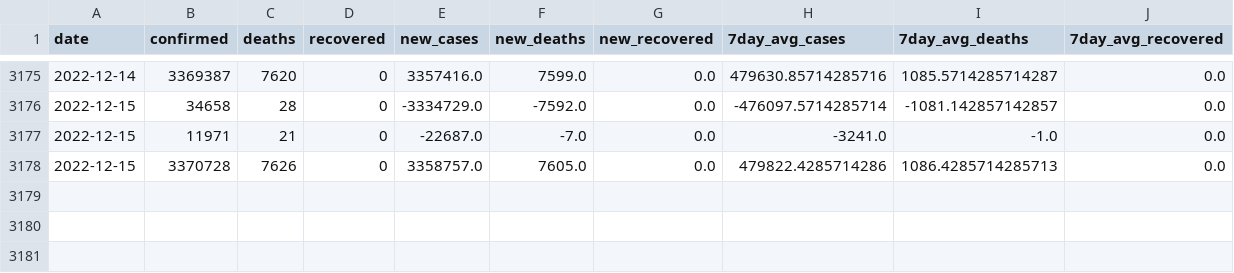
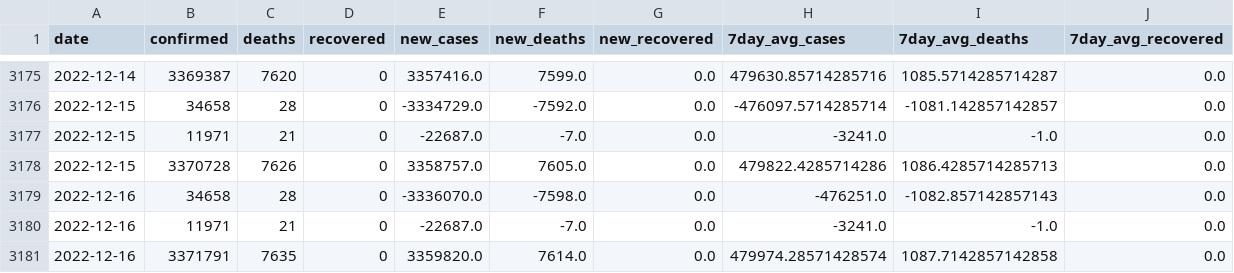
Before and after one commit to rvibek/covid19_country_data, a CSV file: data/denmark_covid19JHU.csv, drawn as a sheet; only a part is shown, gaps mark what is left out.

```diff
--- a/data/denmark_covid19JHU.csv
+++ b/data/denmark_covid19JHU.csv
@@ -3178 +3178,4 @@ date,confirmed,deaths,recovered,new_cases,new_deaths,new_recovered,7day_avg_case
 2022-12-15,3370728,7626,0,3358757.0,7605.0,0.0,479822.4285714286,1086.4285714285713,0.0
+2022-12-16,34658,28,0,-3336070.0,-7598.0,0.0,-476251.0,-1082.857142857143,0.0
+2022-12-16,11971,21,0,-22687.0,-7.0,0.0,-3241.0,-1.0,0.0
+2022-12-16,3371791,7635,0,3359820.0,7614.0,0.0,479974.28571428574,1087.7142857142858,0.0
```
Also changed, not shown: data/germany_covid19JHU.csv, data/india_covid19JHU.csv, 1 other file.
